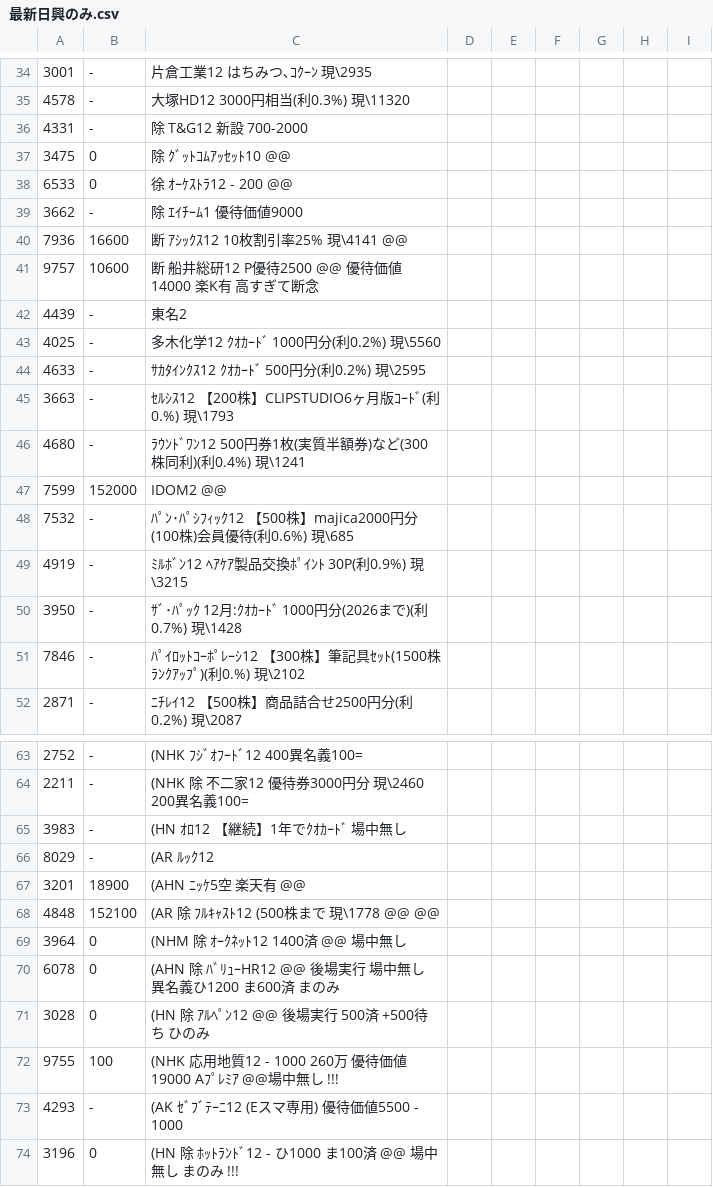
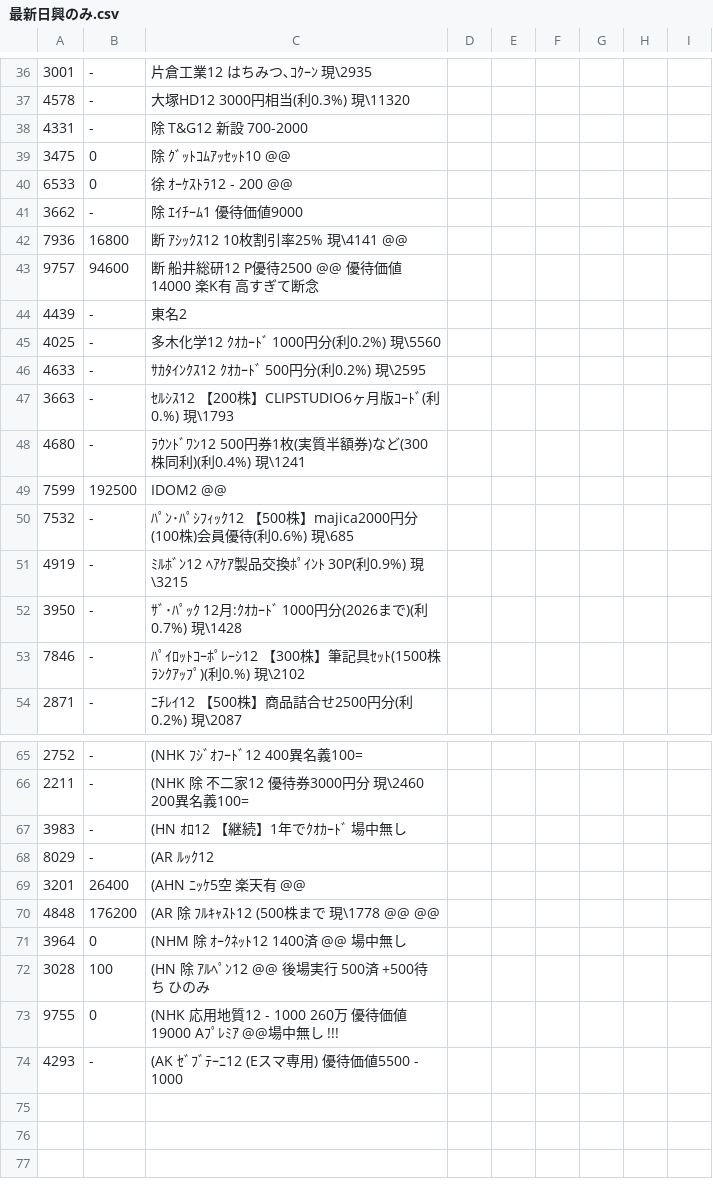
Before and after one commit to kitamotoie/easghgkdsrgvfdgdrftavshstvgsdfsdrweraesfsdvcvewsgsdgsvbrtsgr, a CSV file: 最新日興のみ.csv, drawn as a sheet; only a part is shown, gaps mark what is left out; the diff covers the shown part only.

```diff
--- a/最新日興のみ.csv
+++ b/最新日興のみ.csv
@@ -39,4 +41,4 @@
 3662, -,除 ｴｲﾁｰﾑ1 　優待価値9000
-7936,16600,断 ｱｼｯｸｽ12 10枚割引率25% 現\4141 @@
-9757,10600,断 船井総研12 P優待2500 @@　優待価値14000 楽K有 高すぎて断念
+7936,16800,断 ｱｼｯｸｽ12 10枚割引率25% 現\4141 @@
+9757,94600,断 船井総研12 P優待2500 @@　優待価値14000 楽K有 高すぎて断念
 4439, -,東名2
@@ -46,3 +48,3 @@
 4680, -,ﾗｳﾝﾄﾞﾜﾝ12 500円券1枚(実質半額券)など(300株同利)(利0.4%) 現\1241
-7599,152000,IDOM2  @@
+7599,192500,IDOM2  @@
 7532, -,ﾊﾟﾝ･ﾊﾟｼﾌｨｯｸ12 【500株】majica2000円分(100株)会員優待(利0.6%) 現\685
@@ -66,9 +68,7 @@
 8029, -,(AR ﾙｯｸ12
-3201,18900,(AHN ﾆｯｹ5空 楽天有　@@
-4848,152100,(AR 除 ﾌﾙｷｬｽﾄ12 (500株まで 現\1778 @@  @@
+3201,26400,(AHN ﾆｯｹ5空 楽天有　@@
+4848,176200,(AR 除 ﾌﾙｷｬｽﾄ12 (500株まで 現\1778 @@  @@
 3964,0,(NHM 除 ｵｰｸﾈｯﾄ12  1400済 @@ 場中無し
-6078,0,(AHN 除 ﾊﾞﾘｭｰHR12 @@ 後場実行 場中無し　異名義ひ1200 ま600済  まのみ
-3028,0,(HN 除 ｱﾙﾍﾟﾝ12  @@　後場実行　500済 +500待ち　ひのみ
-9755,100,(NHK 応用地質12 - 1000　260万 優待価値19000 Aﾌﾟﾚﾐｱ @@場中無し !!!
+3028,100,(HN 除 ｱﾙﾍﾟﾝ12  @@　後場実行　500済 +500待ち　ひのみ
+9755,0,(NHK 応用地質12 - 1000　260万 優待価値19000 Aﾌﾟﾚﾐｱ @@場中無し !!!
 4293, -,(AK ｾﾞﾌﾞﾃｰﾆ12 (Eスマ専用) 優待価値5500 - 1000
-3196,0,(HN 除 ﾎｯﾄﾗﾝﾄﾞ12 -  ひ1000 ま100済 @@ 場中無し  まのみ !!!
```
Also changed, not shown: 1 added row and 14 edited cells elsewhere in this file.
